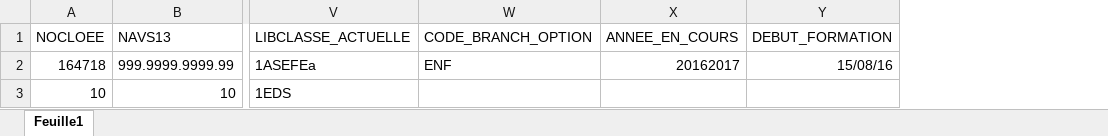
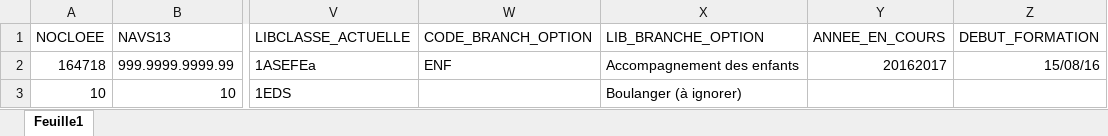
Before and after one commit to epcoullery/epcstages, an Excel workbook: stages/test_files/EXPORT_GAN.xlsx, sheet Feuille1, drawn as a sheet; only a part is shown, gaps mark what is left out; values as stored, in another font and other column widths than the file's, no borders; the diff names each change by its address in the sheet, - before the commit and + after, or states it on an @@ line.

```diff
--- a/stages/test_files/EXPORT_GAN.xlsx (sheet Feuille1)
+++ b/stages/test_files/EXPORT_GAN.xlsx (sheet Feuille1)
+column X (LIB_BRANCHE_OPTION), rows 2-3: Accompagnement des enfants | Boulanger (à ignorer)
```
Also changed, not shown: 3 other files.
